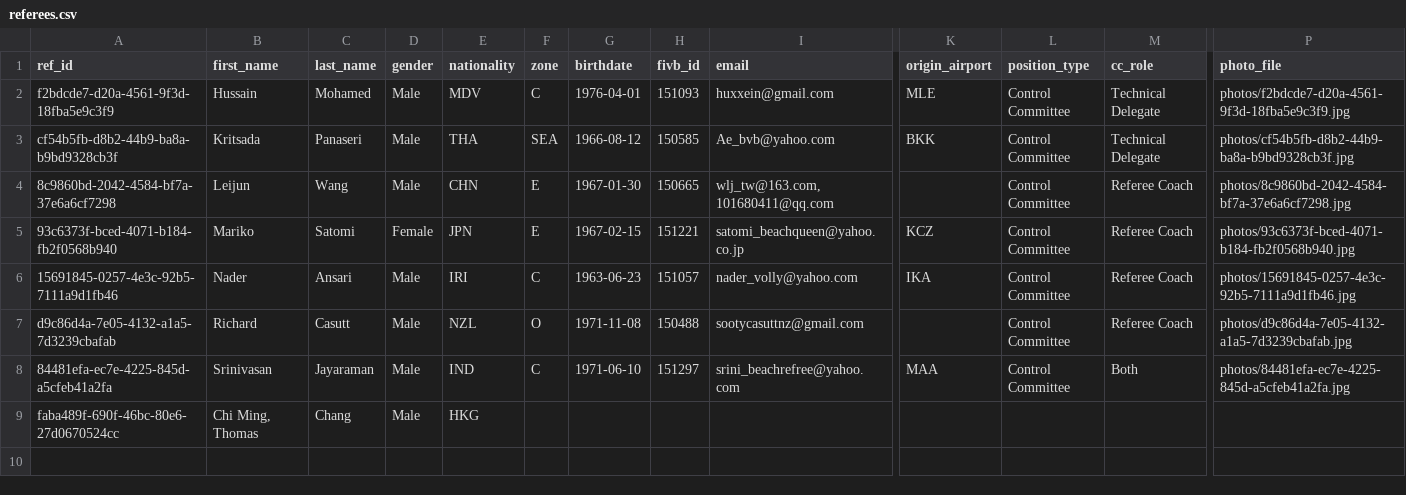
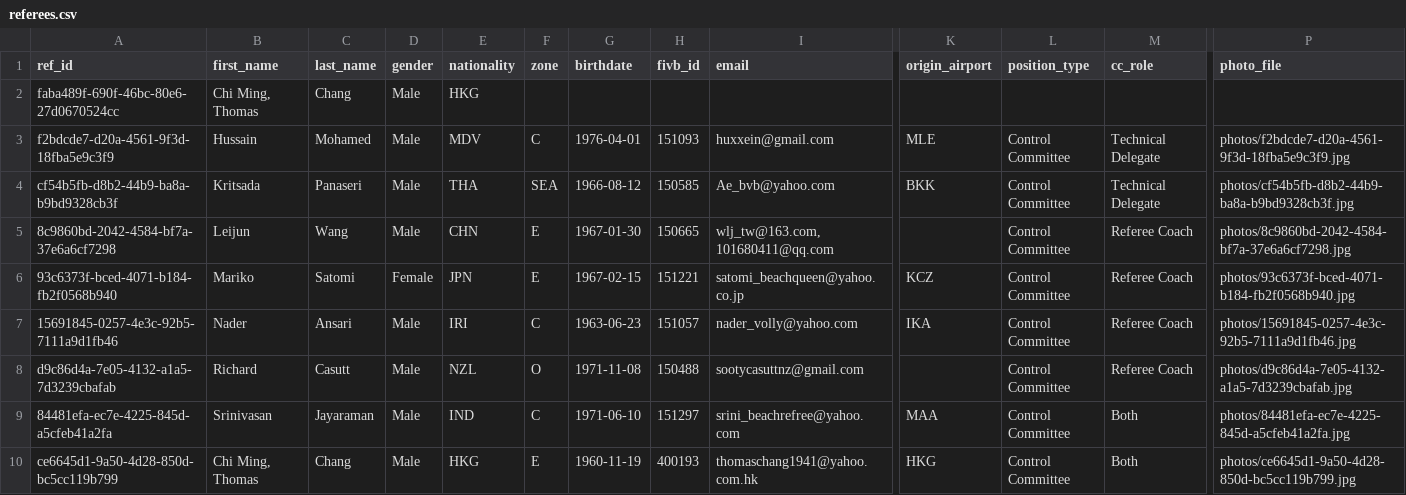
Before and after one commit to avcbeach/referee-database, a CSV file: data/referees.csv, drawn as a sheet; only a part is shown, gaps mark what is left out; removed rows and columns are numbered as before the commit, all else as after; rows hold the shown columns only; the diff names each change by its address in the sheet, - before the commit and + after, or states it on an @@ line.

Commit message:
Update referees.csv via referee app

```diff
--- a/data/referees.csv
+++ b/data/referees.csv
+row 2: faba489f-690f-46bc-80e6-27d0670524cc | Chi Ming, Thomas | Chang | Male | HKG
-row 9: faba489f-690f-46bc-80e6-27d0670524cc | Chi Ming, Thomas | Chang | Male | HKG
+row 10: ce6645d1-9a50-4d28-850d-bc5cc119b799 | Chi Ming, Thomas | Chang | Male | HKG | E | 1960-11-19 | 400193 | thomaschang1941@yahoo.com.hk | HKG | Control Committee | Both | photos/ce6645d1-9a50-4d28-850d-bc5cc119b799.jpg
```
